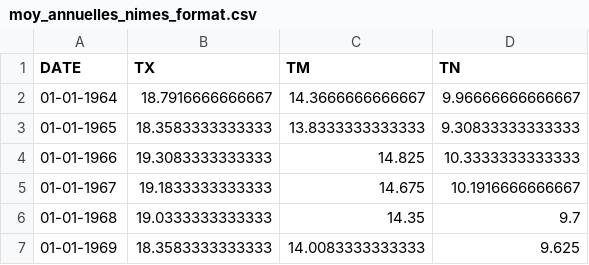
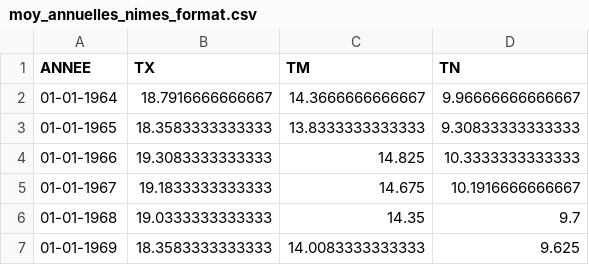
Before and after one commit to claireduj/data, a CSV file: moy_annuelles_nimes_format.csv, drawn as a sheet; only a part is shown.

Commit message:
Update moy_annuelles_nimes_format.csv

```diff
--- a/moy_annuelles_nimes_format.csv
+++ b/moy_annuelles_nimes_format.csv
@@ -1,2 +1,2 @@
-DATE;TX;TM;TN
+ANNEE;TX;TM;TN
 01-01-1964;18.7916666666667;14.3666666666667;9.96666666666667
```
